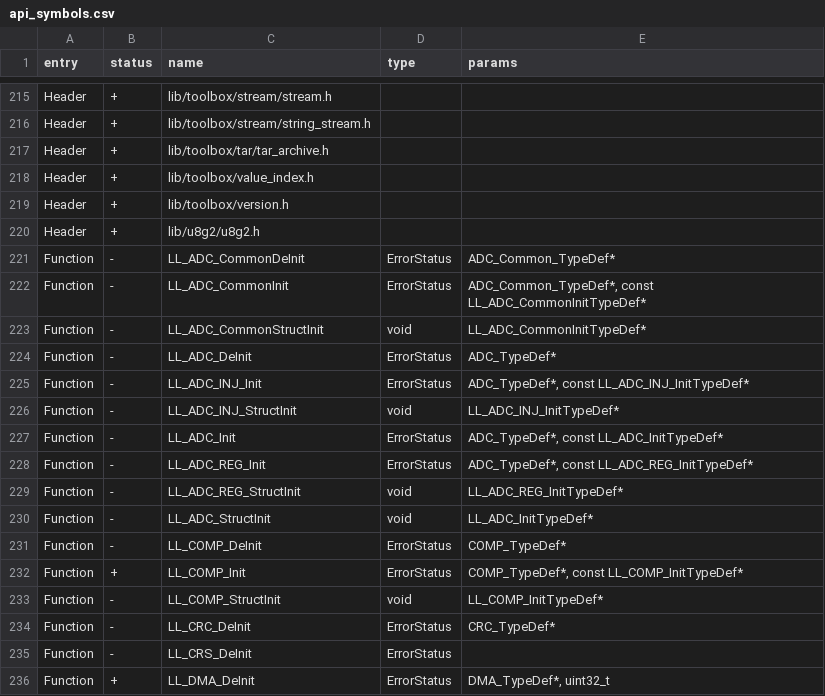
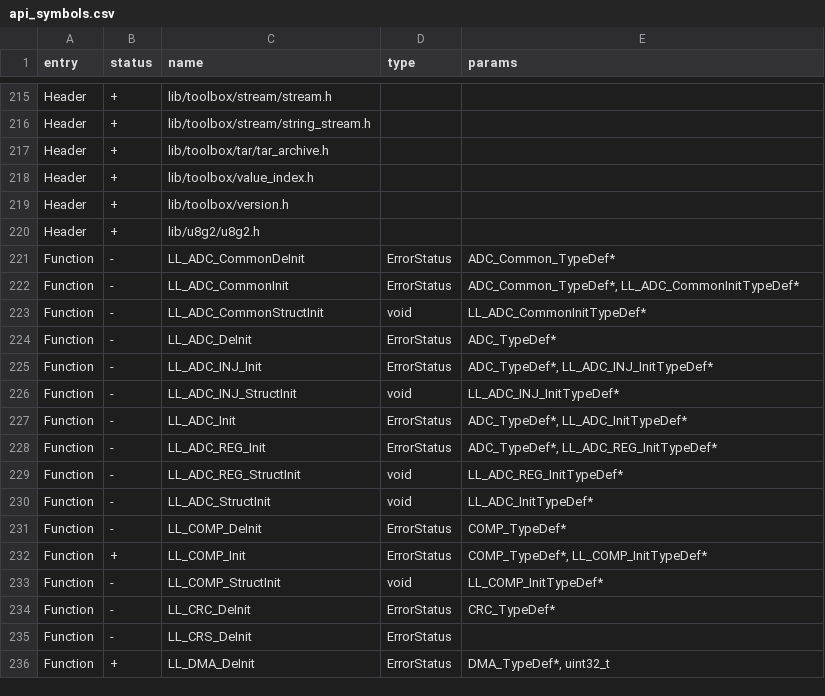
Before and after one commit to Gustav-png/Moon-Firmware, a CSV file: firmware/targets/f7/api_symbols.csv, drawn as a sheet; only a part is shown, gaps mark what is left out; the diff covers the shown part only.

```diff
--- a/firmware/targets/f7/api_symbols.csv
+++ b/firmware/targets/f7/api_symbols.csv
@@ -221,9 +221,9 @@ Header,+,lib/u8g2/u8g2.h,,
 Function,-,LL_ADC_CommonDeInit,ErrorStatus,ADC_Common_TypeDef*
-Function,-,LL_ADC_CommonInit,ErrorStatus,"ADC_Common_TypeDef*, const LL_ADC_CommonInitTypeDef*"
+Function,-,LL_ADC_CommonInit,ErrorStatus,"ADC_Common_TypeDef*, LL_ADC_CommonInitTypeDef*"
 Function,-,LL_ADC_CommonStructInit,void,LL_ADC_CommonInitTypeDef*
 Function,-,LL_ADC_DeInit,ErrorStatus,ADC_TypeDef*
-Function,-,LL_ADC_INJ_Init,ErrorStatus,"ADC_TypeDef*, const LL_ADC_INJ_InitTypeDef*"
+Function,-,LL_ADC_INJ_Init,ErrorStatus,"ADC_TypeDef*, LL_ADC_INJ_InitTypeDef*"
 Function,-,LL_ADC_INJ_StructInit,void,LL_ADC_INJ_InitTypeDef*
-Function,-,LL_ADC_Init,ErrorStatus,"ADC_TypeDef*, const LL_ADC_InitTypeDef*"
-Function,-,LL_ADC_REG_Init,ErrorStatus,"ADC_TypeDef*, const LL_ADC_REG_InitTypeDef*"
+Function,-,LL_ADC_Init,ErrorStatus,"ADC_TypeDef*, LL_ADC_InitTypeDef*"
+Function,-,LL_ADC_REG_Init,ErrorStatus,"ADC_TypeDef*, LL_ADC_REG_InitTypeDef*"
 Function,-,LL_ADC_REG_StructInit,void,LL_ADC_REG_InitTypeDef*
@@ -231,3 +231,3 @@ Function,-,LL_ADC_StructInit,void,LL_ADC_InitTypeDef*
 Function,-,LL_COMP_DeInit,ErrorStatus,COMP_TypeDef*
-Function,+,LL_COMP_Init,ErrorStatus,"COMP_TypeDef*, const LL_COMP_InitTypeDef*"
+Function,+,LL_COMP_Init,ErrorStatus,"COMP_TypeDef*, LL_COMP_InitTypeDef*"
 Function,-,LL_COMP_StructInit,void,LL_COMP_InitTypeDef*
```
Also changed, not shown: 12 edited cells elsewhere in this file.
